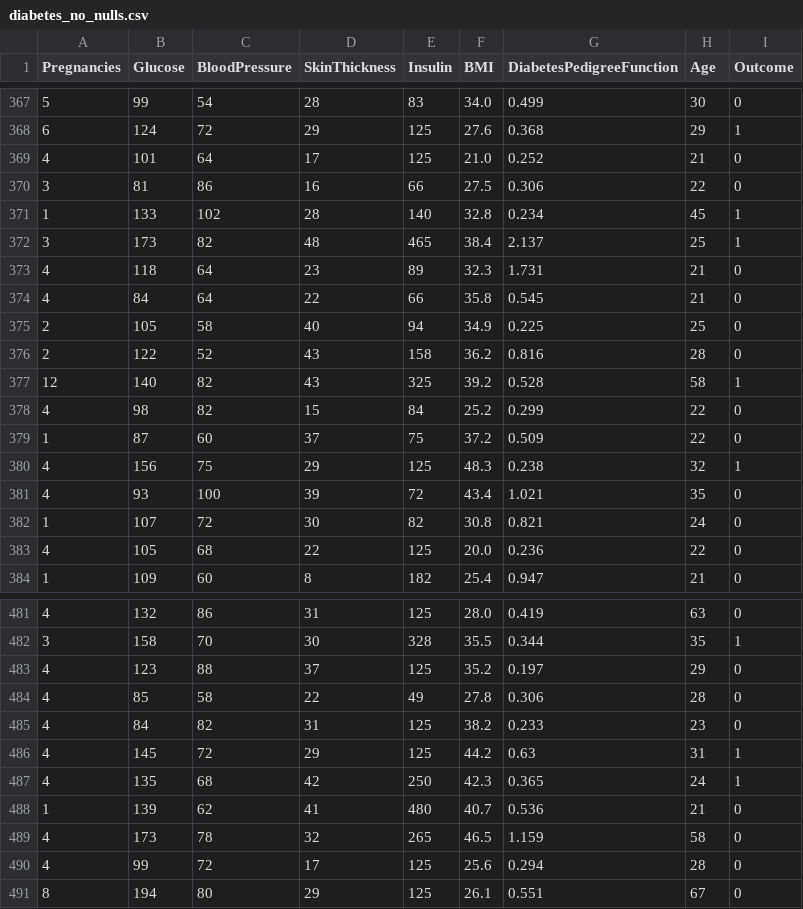
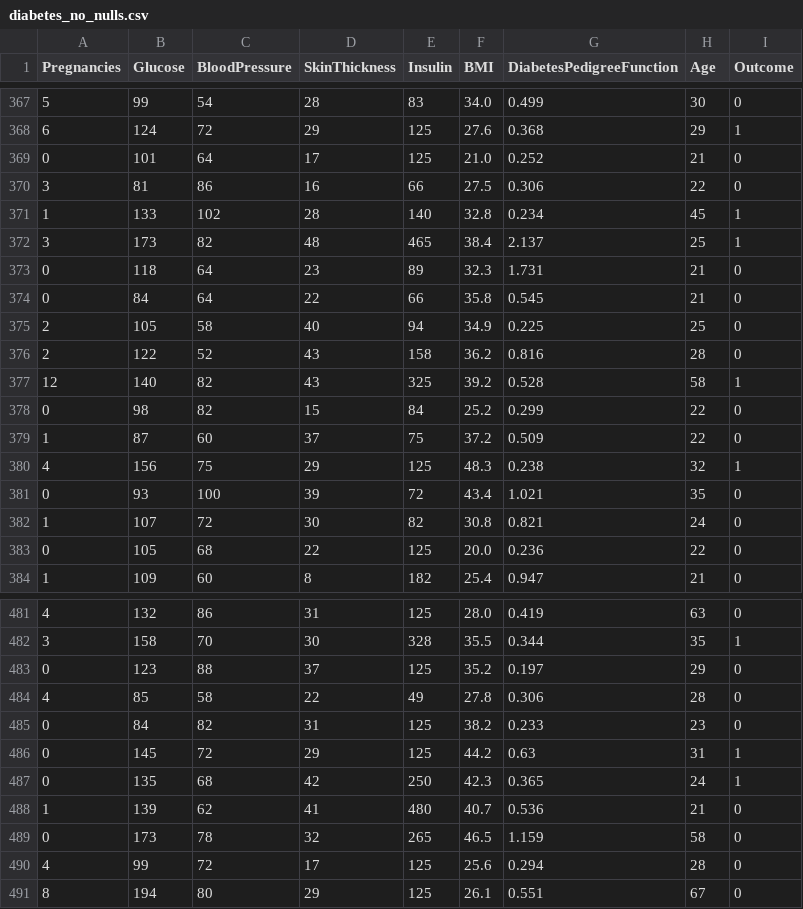
Before and after one commit to durexex/xtra, a CSV file: dataset/diabetes_no_nulls.csv, drawn as a sheet; only a part is shown, gaps mark what is left out; the diff covers the shown part only.

```diff
--- a/dataset/diabetes_no_nulls.csv
+++ b/dataset/diabetes_no_nulls.csv
@@ -368,3 +368,3 @@ Pregnancies,Glucose,BloodPressure,SkinThickness,Insulin,BMI,DiabetesPedigreeFunc
 6,124,72,29,125,27.6,0.368,29,1
-4,101,64,17,125,21.0,0.252,21,0
+0,101,64,17,125,21.0,0.252,21,0
 3,81,86,16,66,27.5,0.306,22,0
@@ -372,4 +372,4 @@ Pregnancies,Glucose,BloodPressure,SkinThickness,Insulin,BMI,DiabetesPedigreeFunc
 3,173,82,48,465,38.4,2.137,25,1
-4,118,64,23,89,32.3,1.731,21,0
-4,84,64,22,66,35.8,0.545,21,0
+0,118,64,23,89,32.3,1.731,21,0
+0,84,64,22,66,35.8,0.545,21,0
 2,105,58,40,94,34.9,0.225,25,0
@@ -377,8 +377,8 @@ Pregnancies,Glucose,BloodPressure,SkinThickness,Insulin,BMI,DiabetesPedigreeFunc
 12,140,82,43,325,39.2,0.528,58,1
-4,98,82,15,84,25.2,0.299,22,0
+0,98,82,15,84,25.2,0.299,22,0
 1,87,60,37,75,37.2,0.509,22,0
 4,156,75,29,125,48.3,0.238,32,1
-4,93,100,39,72,43.4,1.021,35,0
+0,93,100,39,72,43.4,1.021,35,0
 1,107,72,30,82,30.8,0.821,24,0
-4,105,68,22,125,20.0,0.236,22,0
+0,105,68,22,125,20.0,0.236,22,0
 1,109,60,8,182,25.4,0.947,21,0
@@ -482,9 +482,9 @@ Pregnancies,Glucose,BloodPressure,SkinThickness,Insulin,BMI,DiabetesPedigreeFunc
 3,158,70,30,328,35.5,0.344,35,1
-4,123,88,37,125,35.2,0.197,29,0
+0,123,88,37,125,35.2,0.197,29,0
 4,85,58,22,49,27.8,0.306,28,0
-4,84,82,31,125,38.2,0.233,23,0
-4,145,72,29,125,44.2,0.63,31,1
-4,135,68,42,250,42.3,0.365,24,1
+0,84,82,31,125,38.2,0.233,23,0
+0,145,72,29,125,44.2,0.63,31,1
+0,135,68,42,250,42.3,0.365,24,1
 1,139,62,41,480,40.7,0.536,21,0
-4,173,78,32,265,46.5,1.159,58,0
+0,173,78,32,265,46.5,1.159,58,0
 4,99,72,17,125,25.6,0.294,28,0
```
Also changed, not shown: 100 edited cells elsewhere in this file, 17 other files.
